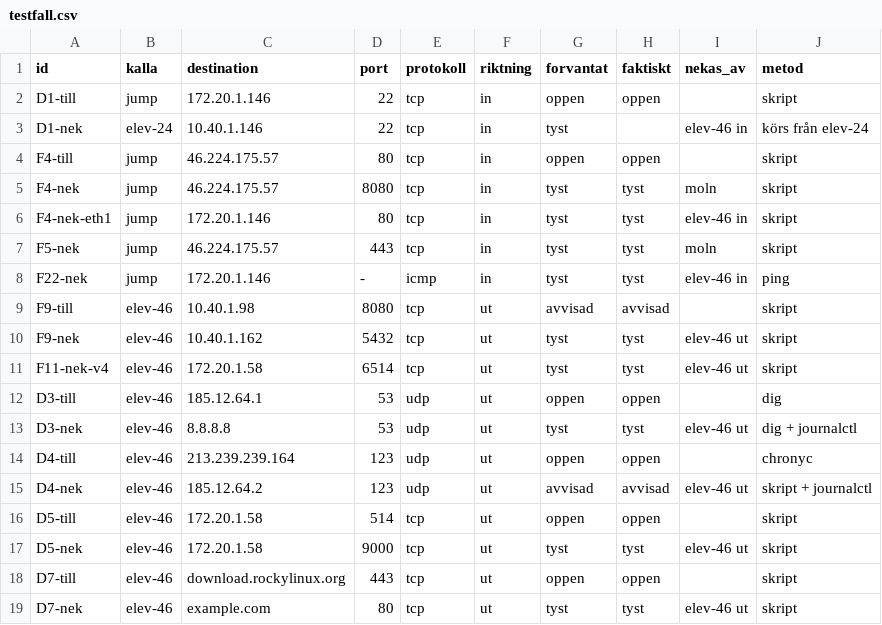
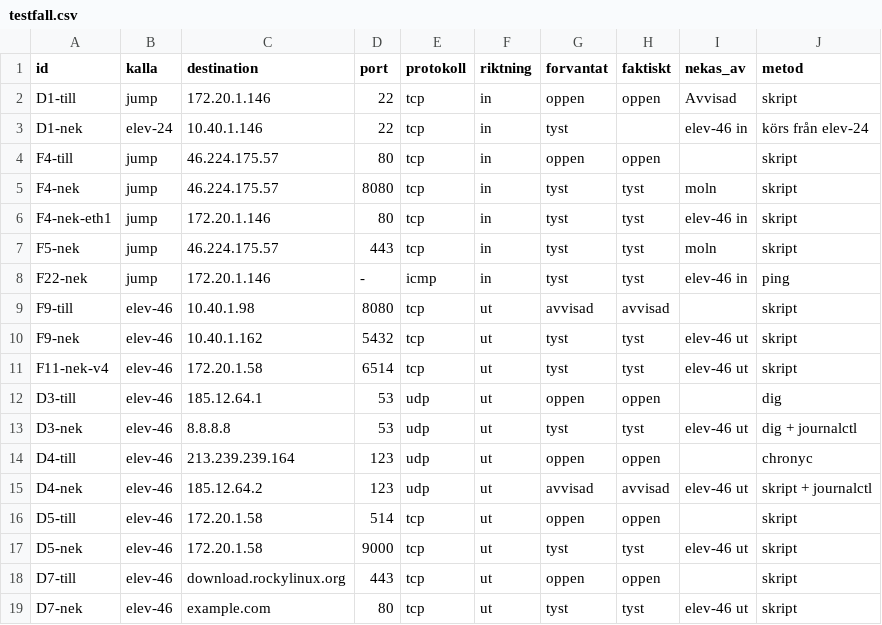
Before and after one commit to Alladinarna/redesigned-palm-tree, a CSV file: docs/vecka_04/elev-46/testfall.csv, drawn as a sheet.

Commit message:
Update testfall.csv to reflect changes in expected values

```diff
--- a/docs/vecka_04/elev-46/testfall.csv
+++ b/docs/vecka_04/elev-46/testfall.csv
@@ -1,3 +1,3 @@
 id,kalla,destination,port,protokoll,riktning,forvantat,faktiskt,nekas_av,metod
-D1-till,jump,172.20.1.146,22,tcp,in,oppen,oppen,,skript
+D1-till,jump,172.20.1.146,22,tcp,in,oppen,oppen,Avvisad,skript
 D1-nek,elev-24,10.40.1.146,22,tcp,in,tyst,,elev-46 in,körs från elev-24
```
